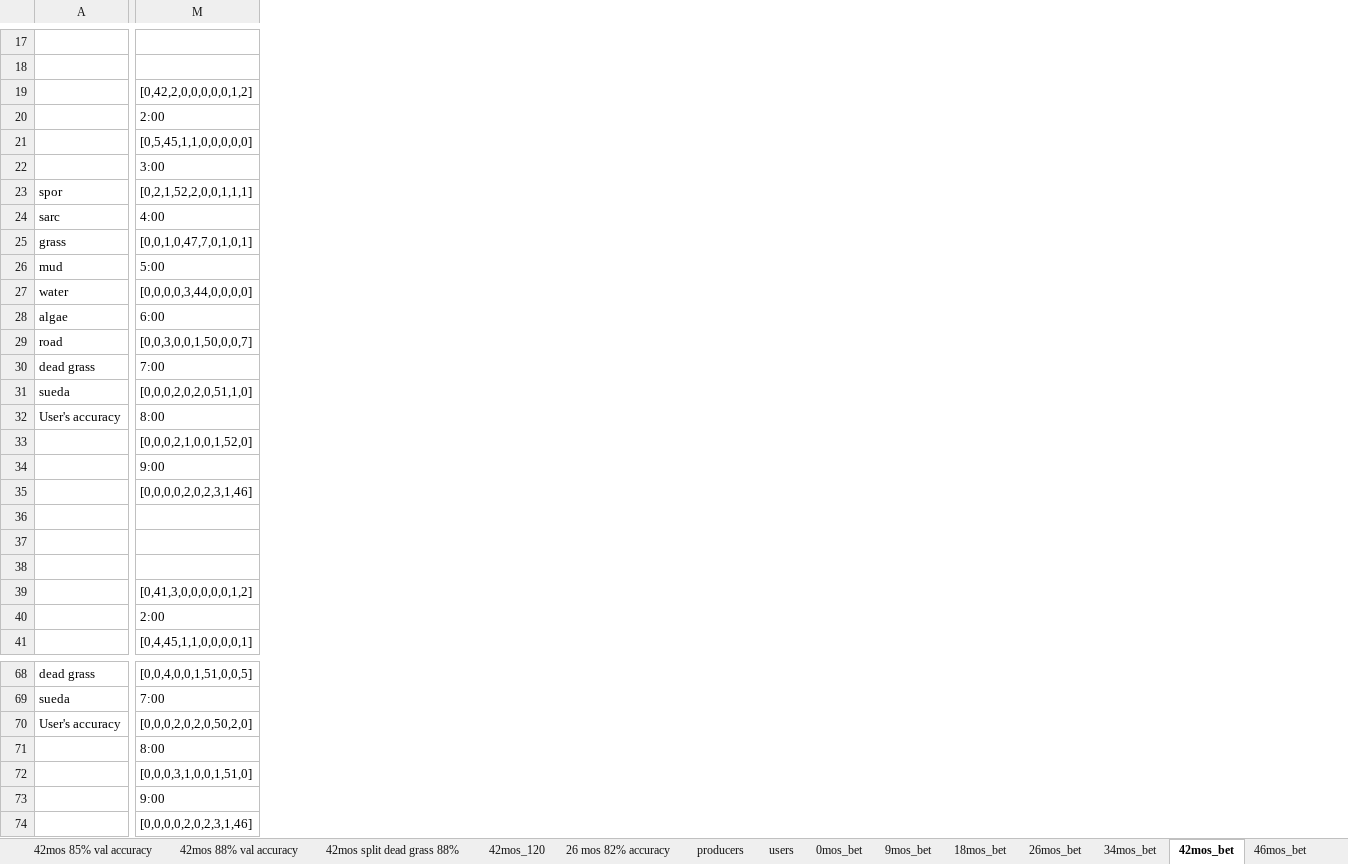
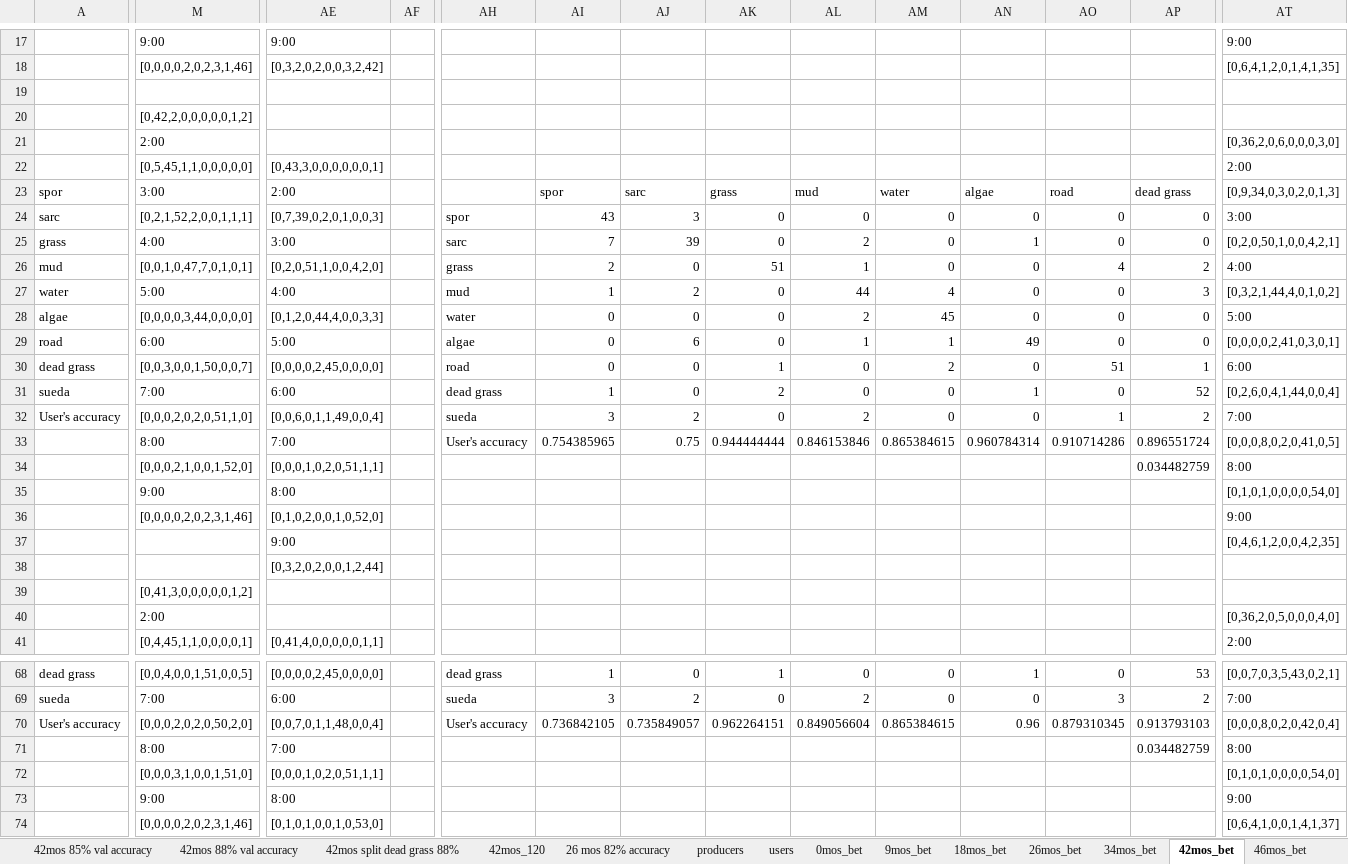
Before and after one commit to dlanceman/kooragang, an Excel workbook: raw/training_validation_matrix.xlsx, sheet 42mos_bet, drawn as a sheet; only a part is shown, gaps mark what is left out; values as stored, in another font and other column widths than the file's, no cell formats; removed rows and columns are numbered as before the commit, all else as after; rows hold the shown columns only; the diff covers the shown part only; the diff names each change by its address in the sheet, - before the commit and + after, or states it on an @@ line.

```diff
--- a/raw/training_validation_matrix.xlsx (sheet 42mos_bet)
+++ b/raw/training_validation_matrix.xlsx (sheet 42mos_bet)
+column AE, row 17: 9:00; rows 22-35: [0,43,3,0,0,0,0,0,0,1] | 2:00 | [0,7,39,0,2,0,1,0,0,3] | 3:00 | [0,2,0,51,1,0,0,4,2,0] | 4:00 | [0,1,2,0,44,4,0,0,3,3] | 5:00 | [0,0,0,0,2,45,0,0,0,0] | 6:00 | [0,0,6,0,1,1,49,0,0,4] | 7:00 | [0,0,0,1,0,2,0,51,1,1] | 8:00; rows 37-41: 9:00 | [0,3,2,0,2,0,0,1,2,44] |  |  | [0,41,4,0,0,0,0,0,1,1]; rows 68-74: [0,0,0,0,2,45,0,0,0,0] | 6:00 | [0,0,7,0,1,1,48,0,0,4] | 7:00 | [0,0,0,1,0,2,0,51,1,1] | 8:00 | [0,1,0,1,0,0,1,0,53,0]
+column AF, empty
+column AH, rows 24-33: spor | sarc | grass | mud | water | algae | road | dead grass | sueda | User's accuracy; rows 68-70: dead grass | sueda | User's accuracy
+column AI, rows 23-33: spor | 43 | 7 | 2 | 1 | 0 | 0 | 0 | 1 | 3 | 0.754385965; rows 68-70: 1 | 3 | 0.736842105
+column AJ, rows 23-33: sarc | 3 | 39 | 0 | 2 | 0 | 6 | 0 | 0 | 2 | 0.75; rows 68-70: 0 | 2 | 0.735849057
+column AK, rows 23-33: grass | 0 | 0 | 51 | 0 | 0 | 0 | 1 | 2 | 0 | 0.944444444; rows 68-70: 1 | 0 | 0.962264151
+column AL, rows 23-33: mud | 0 | 2 | 1 | 44 | 2 | 1 | 0 | 0 | 2 | 0.846153846; rows 68-70: 0 | 2 | 0.849056604
+column AM, rows 23-33: water | 0 | 0 | 0 | 4 | 45 | 1 | 2 | 0 | 0 | 0.865384615; rows 68-70: 0 | 0 | 0.865384615
+column AN, rows 23-33: algae | 0 | 1 | 0 | 0 | 0 | 49 | 0 | 1 | 0 | 0.960784314; rows 68-70: 1 | 0 | 0.96
+column AO, rows 23-33: road | 0 | 0 | 4 | 0 | 0 | 0 | 51 | 0 | 1 | 0.910714286; rows 68-70: 0 | 3 | 0.879310345
+column AP, rows 23-34: dead grass | 0 | 0 | 2 | 3 | 0 | 0 | 1 | 52 | 2 | 0.896551724 | 0.034482759; rows 68-71: 53 | 2 | 0.913793103 | 0.034482759
+column AT, row 17: 9:00; rows 21-35: [0,36,2,0,6,0,0,0,3,0] | 2:00 | [0,9,34,0,3,0,2,0,1,3] | 3:00 | [0,2,0,50,1,0,0,4,2,1] | 4:00 | [0,3,2,1,44,4,0,1,0,2] | 5:00 | [0,0,0,0,2,41,0,3,0,1] | 6:00 | [0,2,6,0,4,1,44,0,0,4] | 7:00 | [0,0,0,8,0,2,0,41,0,5] | 8:00 | [0,1,0,1,0,0,0,0,54,0]; rows 37-41: [0,4,6,1,2,0,0,4,2,35] |  |  | [0,36,2,0,5,0,0,0,4,0] | 2:00; rows 68-74: [0,0,7,0,3,5,43,0,2,1] | 7:00 | [0,0,0,8,0,2,0,42,0,4] | 8:00 | [0,1,0,1,0,0,0,0,54,0] | 9:00 | [0,6,4,1,0,0,1,4,1,37]
-M17: (empty)
+M17: 9:00
+row 18:  | [0,0,0,0,2,0,2,3,1,46] | [0,3,2,0,2,0,0,3,2,42] |  |  |  |  |  |  |  |  |  |  | [0,6,4,1,2,0,1,4,1,35]
-row 21:  | [0,5,45,1,1,0,0,0,0,0]
-M22: 3:00
+M22: [0,5,45,1,1,0,0,0,0,0]
-M23: [0,2,1,52,2,0,0,1,1,1]
+M23: 3:00
-M24: 4:00
+M24: [0,2,1,52,2,0,0,1,1,1]
-M25: [0,0,1,0,47,7,0,1,0,1]
+M25: 4:00
-M26: 5:00
+M26: [0,0,1,0,47,7,0,1,0,1]
-M27: [0,0,0,0,3,44,0,0,0,0]
+M27: 5:00
-M28: 6:00
+M28: [0,0,0,0,3,44,0,0,0,0]
-M29: [0,0,3,0,0,1,50,0,0,7]
+M29: 6:00
-M30: 7:00
+M30: [0,0,3,0,0,1,50,0,0,7]
-M31: [0,0,0,2,0,2,0,51,1,0]
+M31: 7:00
-M32: 8:00
+M32: [0,0,0,2,0,2,0,51,1,0]
-M33: [0,0,0,2,1,0,0,1,52,0]
+M33: 8:00
-M34: 9:00
+M34: [0,0,0,2,1,0,0,1,52,0]
-M35: [0,0,0,0,2,0,2,3,1,46]
+M35: 9:00
-row 36: (empty)
+row 36:  | [0,0,0,0,2,0,2,3,1,46] | [0,1,0,2,0,0,1,0,52,0] |  |  |  |  |  |  |  |  |  |  | 9:00
```
Also changed, not shown: 22 added rows, 20 added columns and 57 edited cells elsewhere in this sheet, sheet users, sheet producers, sheet 0mos_bet, sheet 9mos_bet, sheet 46mos_bet, sheet 18mos_bet, 2 more sheets, cell formats, formulas that keep their value, 25 other files.
